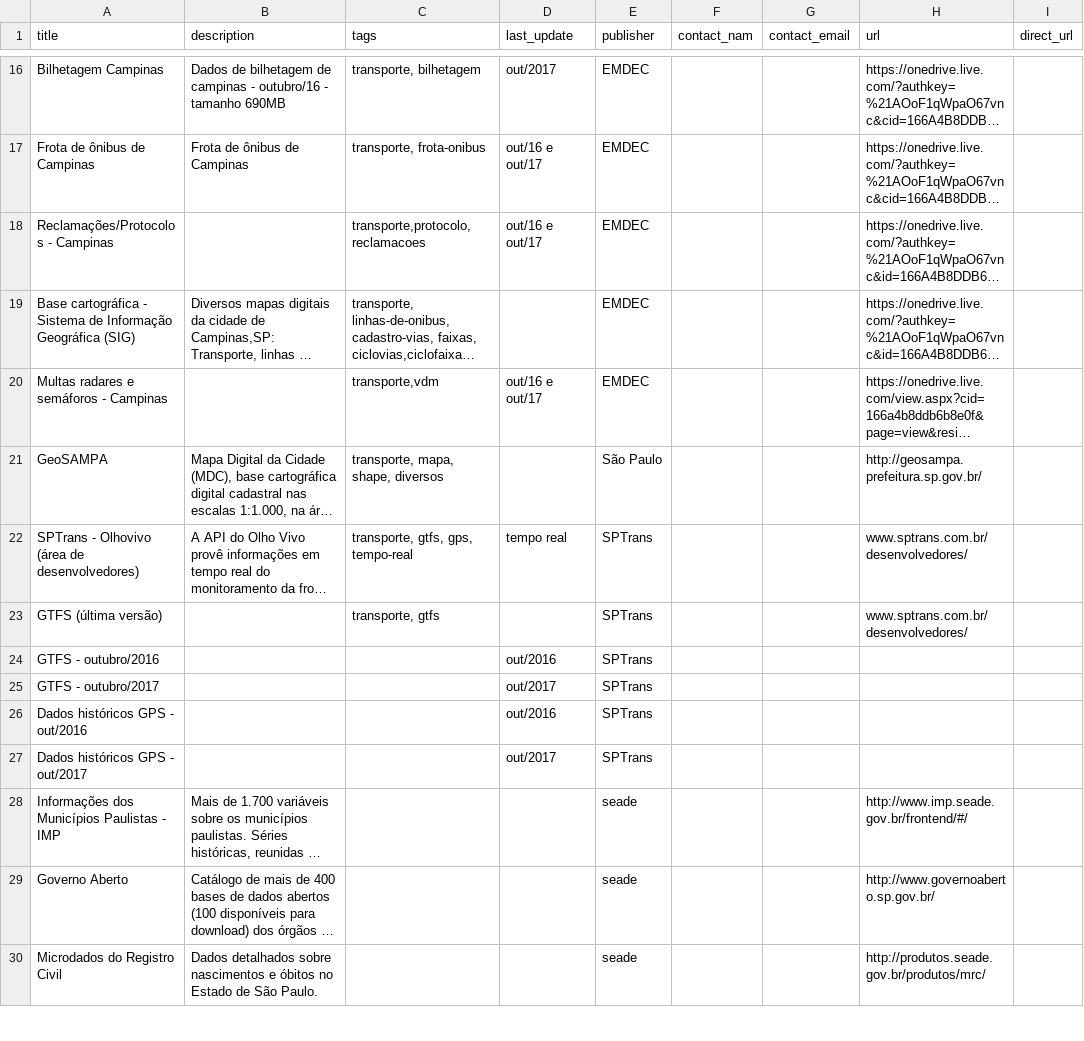
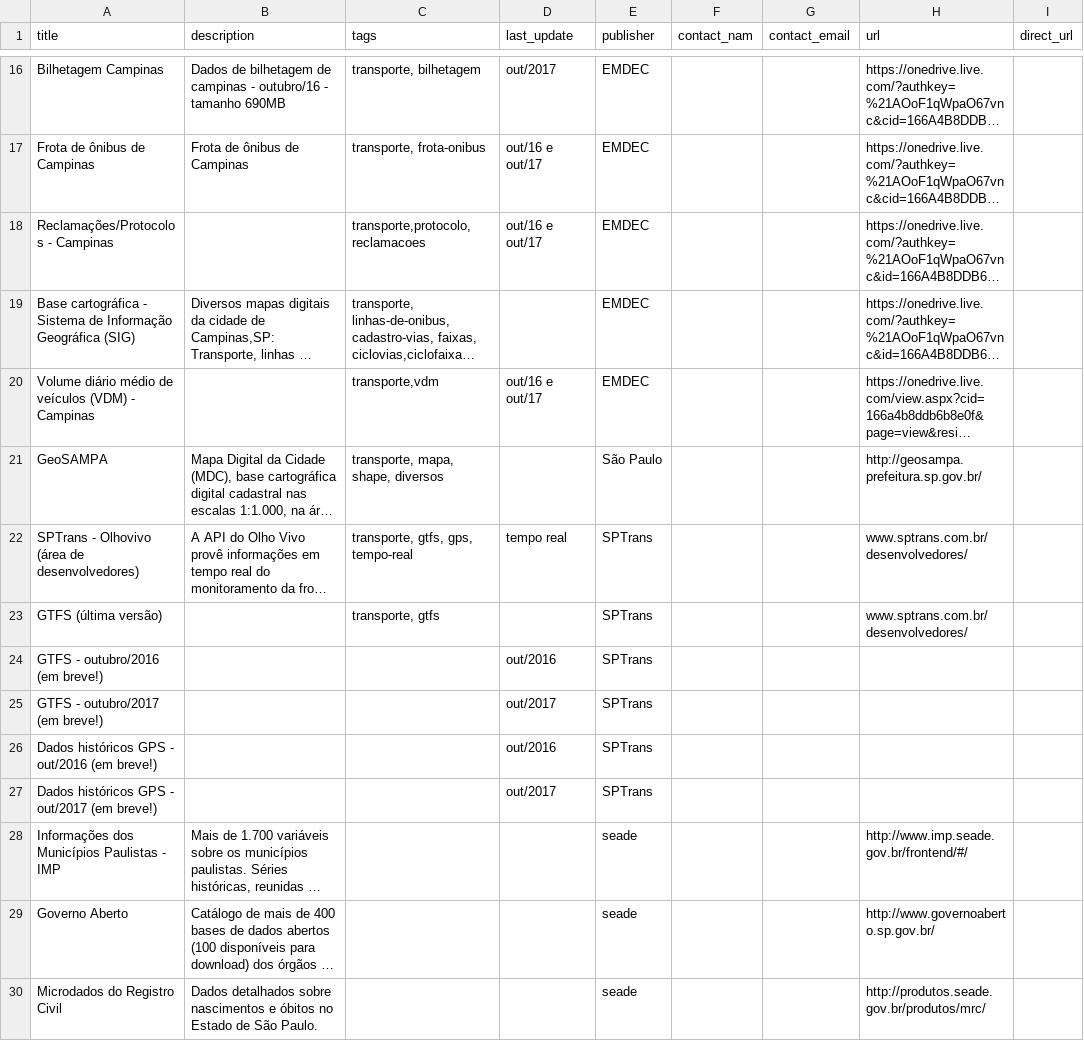
Before and after one commit to speicys/II_desafio_cor, a CSV file: assets/hackemtu-data-catalog.csv, drawn as a sheet; only a part is shown, gaps mark what is left out; long unchanged cells end in …; the diff names each change by its address in the sheet, - before the commit and + after, or states it on an @@ line.

Commit message:
csv dados

```diff
--- a/assets/hackemtu-data-catalog.csv
+++ b/assets/hackemtu-data-catalog.csv
-A20 (title): Multas radares e semáforos - Campinas
+A20 (title): Volume diário médio de veículos (VDM) - Campinas
-A24 (title): GTFS - outubro/2016
+A24 (title): GTFS - outubro/2016 (em breve!)
-A25 (title): GTFS - outubro/2017
+A25 (title): GTFS - outubro/2017 (em breve!)
-A26 (title): Dados históricos GPS - out/2016
+A26 (title): Dados históricos GPS - out/2016 (em breve!)
-A27 (title): Dados históricos GPS - out/2017
+A27 (title): Dados históricos GPS - out/2017 (em breve!)
```
